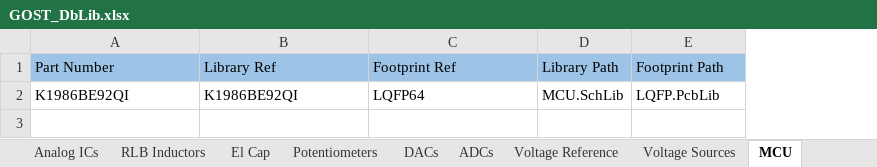
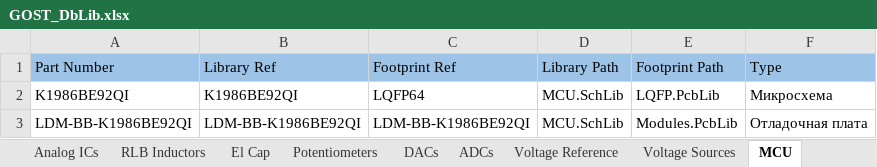
Before and after one commit to PunkiPie/GOST_Lib, an Excel workbook: GOST_DbLib.xlsx, sheet MCU, drawn as a sheet; values as stored, in another font and other column widths than the file's, no borders; the diff names each change by its address in the sheet, - before the commit and + after, or states it on an @@ line.

Commit message:
Added Milandr MCU module

```diff
--- a/GOST_DbLib.xlsx (sheet MCU)
+++ b/GOST_DbLib.xlsx (sheet MCU)
+column F (Type), row 2: Микросхема
+row 3: LDM-BB-K1986BE92QI | LDM-BB-K1986BE92QI | LDM-BB-K1986BE92QI | MCU.SchLib | Modules.PcbLib | Отладочная плата
```
Also changed, not shown: 3 other files.
